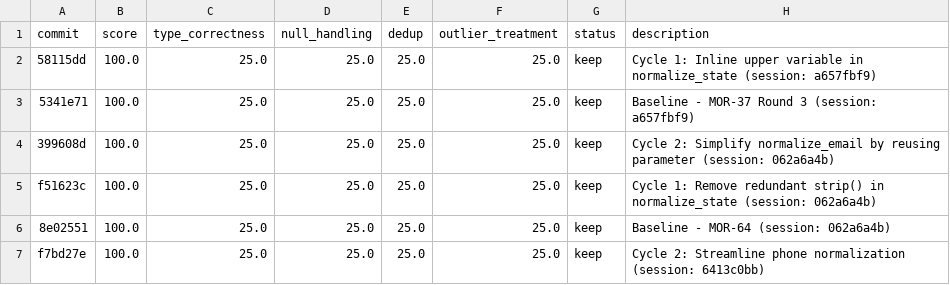
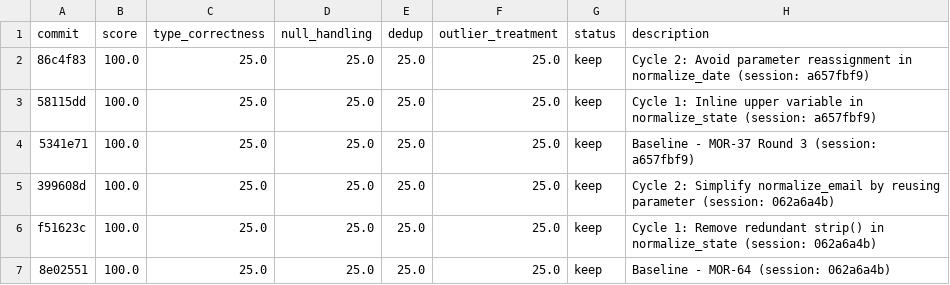
Before and after one commit to bmaguiraz/autoresearcher, a TSV file: experiments/03-data-cleaning/results.tsv, drawn as a sheet; only a part is shown; the shorter side is filled out with more unchanged rows.

```diff
--- a/experiments/03-data-cleaning/results.tsv
+++ b/experiments/03-data-cleaning/results.tsv
@@ -1,2 +1,3 @@
 commit	score	type_correctness	null_handling	dedup	outlier_treatment	status	description
+86c4f83	100.0	25.0	25.0	25.0	25.0	keep	Cycle 2: Avoid parameter reassignment in normalize_date (session: a657fbf9)
 58115dd	100.0	25.0	25.0	25.0	25.0	keep	Cycle 1: Inline upper variable in normalize_state (session: a657fbf9)
```
